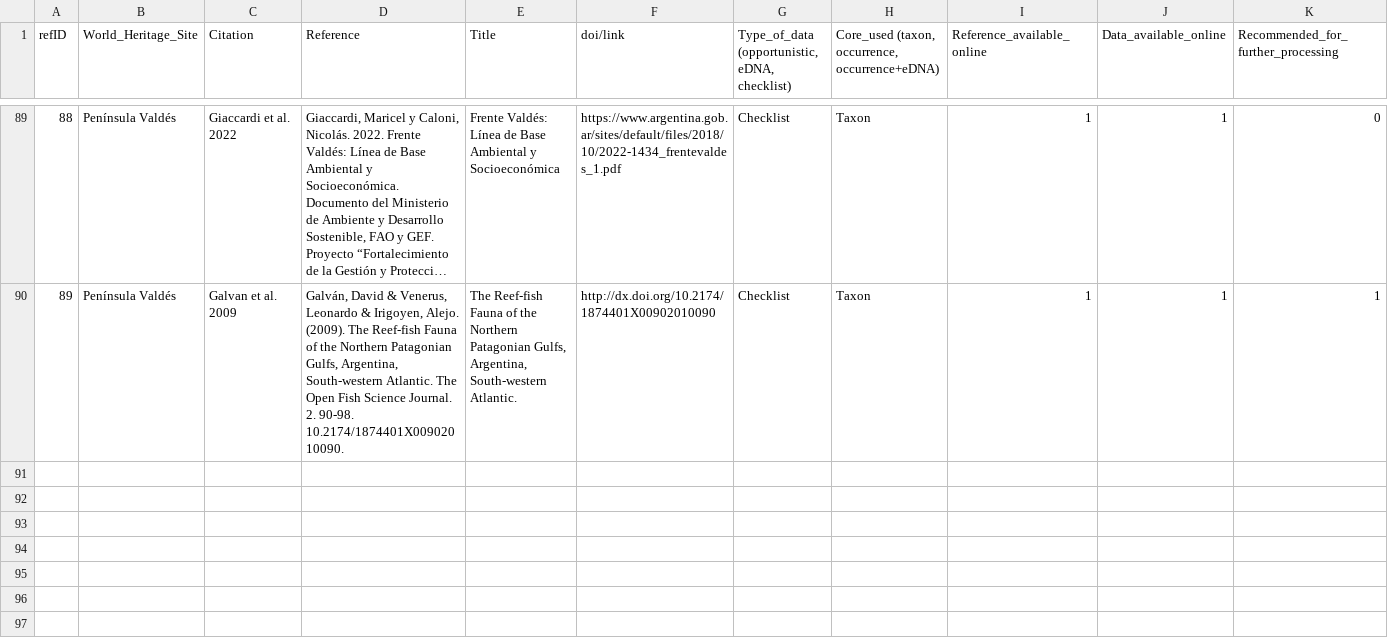
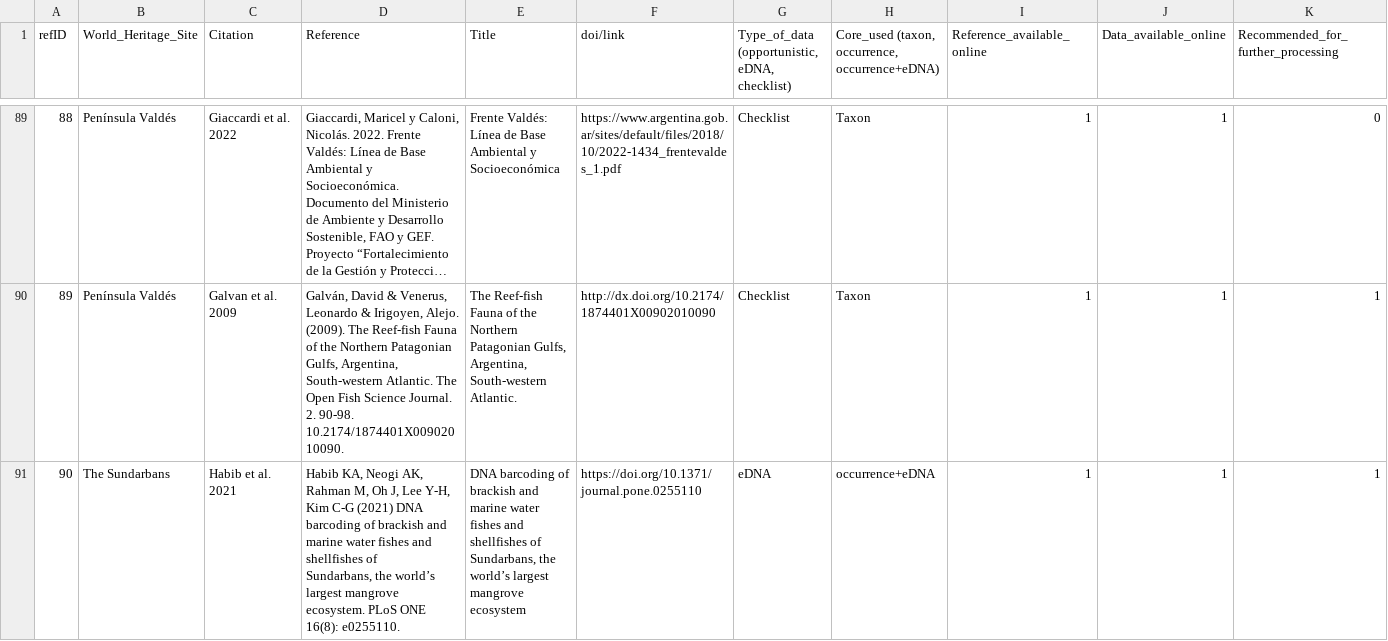
Before and after one commit to iobis/mwhs-data-mobilization, a CSV file: datasets/References.csv, drawn as a sheet; only a part is shown, gaps mark what is left out; long unchanged cells end in …; rows hold the shown columns only; ↵ is a line break in a cell; the diff names each change by its address in the sheet, - before the commit and + after, or states it on an @@ line.

Commit message:
added data from sites

```diff
--- a/datasets/References.csv
+++ b/datasets/References.csv
+row 91: 90 | The Sundarbans | Habib et al. 2021 | Habib KA, Neogi AK, Rahman M, Oh J, Lee Y-H, Kim C-G (2021) DNA barcoding of brackish and marine water fishes and shellfishes of ↵ Sundarbans, the world’s largest mangrove ecosystem. PLoS ONE 16(8): e0255110. | DNA barcoding of brackish and marine water fishes and shellfishes of Sundarbans, the world’s largest mangrove ecosystem | https://doi.org/10.1371/journal.pone.0255110 | eDNA | occurrence+eDNA | 1 | 1 | 1
```
Also changed, not shown: 1 other file.
